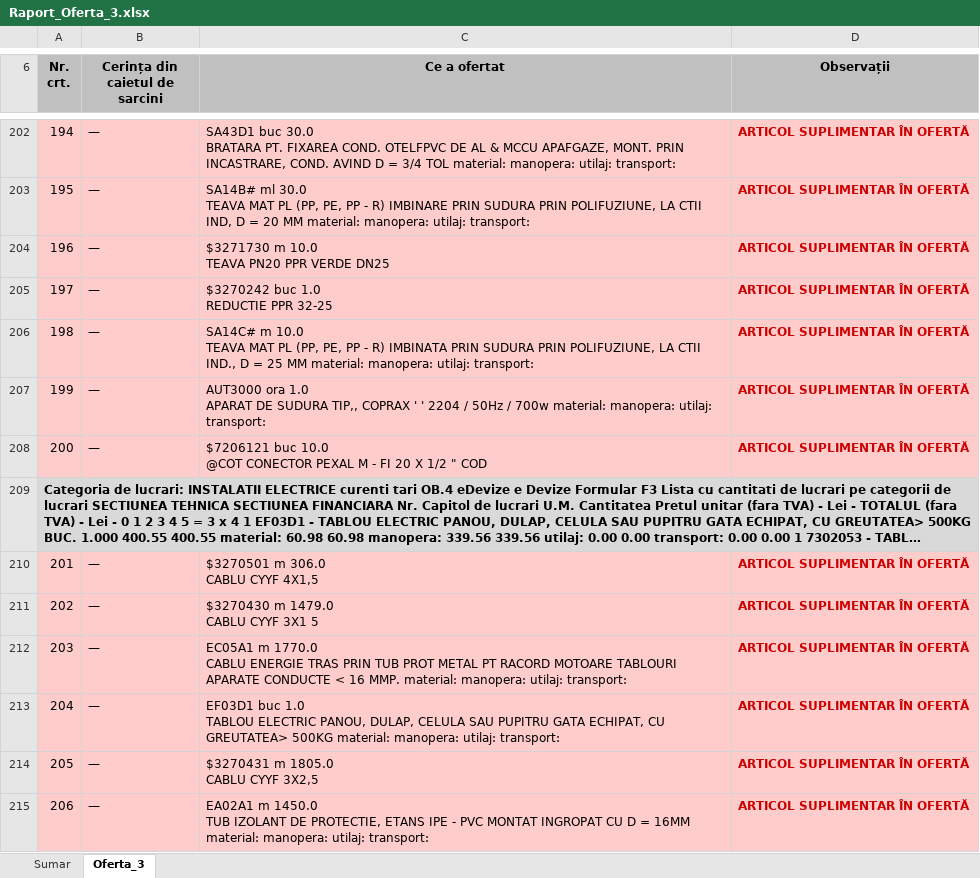
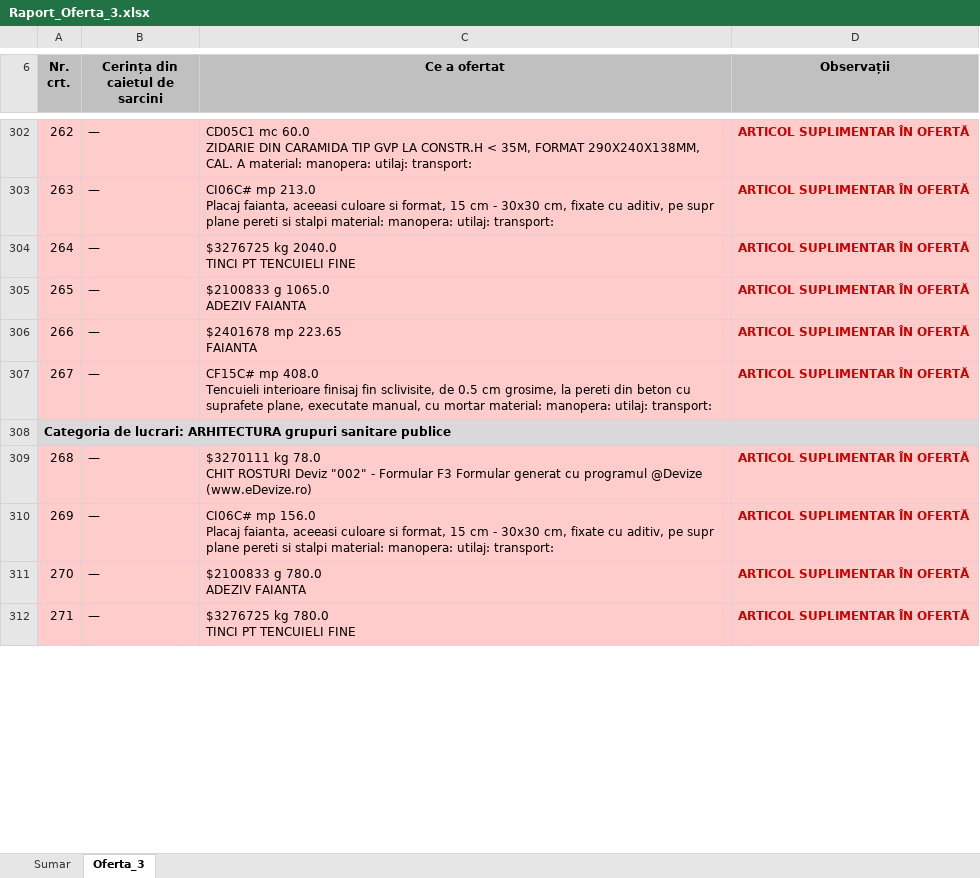
Before and after one commit to gabrielchitu/analiza-oferte-local, an Excel workbook: output_AO/Raport_Oferta_3.xlsx, sheet Oferta_3, drawn as a sheet; only a part is shown, gaps mark what is left out; long unchanged cells end in …; values as stored, in another font and other column widths than the file's, no borders; removed rows and columns are numbered as before the commit, all else as after; ↵ is a line break in a cell; the diff covers the shown part only; the diff names each change by its address in the sheet, - before the commit and + after, or states it on an @@ line.

```diff
--- a/output_AO/Raport_Oferta_3.xlsx (sheet Oferta_3)
+++ b/output_AO/Raport_Oferta_3.xlsx (sheet Oferta_3)
@@ column A (Nr. crt.) renumbered between rows 7 and 323 @@
-C302 (Ce a ofertat): SA43D1 buc 30.0 ↵ BRATARA PT. FIXAREA COND. OTELFPVC DE AL & MCCU APAFGAZE, MONT. PRIN INCASTRARE, COND. AVIND D = 3/4 TOL material: manopera:…
+C302 (Ce a ofertat): CD05C1 mc 60.0 ↵ ZIDARIE DIN CARAMIDA TIP GVP LA CONSTR.H < 35M, FORMAT 290X240X138MM, CAL. A material: manopera:…
-C303 (Ce a ofertat): SA14B# ml 30.0 ↵ TEAVA MAT PL (PP, PE, PP - R) IMBINARE PRIN SUDURA PRIN POLIFUZIUNE, LA CTII IND, D = 20 MM material: manopera:…
+C303 (Ce a ofertat): CI06C# mp 213.0 ↵ Placaj faianta, aceeasi culoare si format, 15 cm - 30x30 cm, fixate cu aditiv, pe supr plane pereti si stalpi material: manopera:…
-C304 (Ce a ofertat): $3271730 m 10.0 ↵ TEAVA PN20 PPR VERDE DN25
+C304 (Ce a ofertat): $3276725 kg 2040.0 ↵ TINCI PT TENCUIELI FINE
-C305 (Ce a ofertat): $3270242 buc 1.0 ↵ REDUCTIE PPR 32-25
+C305 (Ce a ofertat): $2100833 g 1065.0 ↵ ADEZIV FAIANTA
-C306 (Ce a ofertat): SA14C# m 10.0 ↵ TEAVA MAT PL (PP, PE, PP - R) IMBINATA PRIN SUDURA PRIN POLIFUZIUNE, LA CTII IND., D = 25 MM material: manopera: utilaj: transport:
+C306 (Ce a ofertat): $2401678 mp 223.65 ↵ FAIANTA
-C307 (Ce a ofertat): AUT3000 ora 1.0 ↵ APARAT DE SUDURA TIP,, COPRAX ' ' 2204 / 50Hz / 700w material: manopera:…
+C307 (Ce a ofertat): CF15C# mp 408.0 ↵ Tencuieli interioare finisaj fin sclivisite, de 0.5 cm grosime, la pereti din beton cu suprafete plane, executate manual, cu mortar material: manopera:…
-row 208: 200 | — | $7206121 buc 10.0 ↵ @COT CONECTOR PEXAL M - FI 20 X 1/2 " COD | ARTICOL SUPLIMENTAR ÎN OFERTĂ
-row 210: 201 | — | $3270501 m 306.0 ↵ CABLU CYYF 4X1,5 | ARTICOL SUPLIMENTAR ÎN OFERTĂ
-row 211: 202 | — | $3270430 m 1479.0 ↵ CABLU CYYF 3X1 5 | ARTICOL SUPLIMENTAR ÎN OFERTĂ
-C309 (Ce a ofertat): EC05A1 m 1770.0 ↵ CABLU ENERGIE TRAS PRIN TUB PROT METAL PT RACORD MOTOARE TABLOURI APARATE CONDUCTE < 16 MMP. material: manopera: utilaj: transport:
+C309 (Ce a ofertat): $3270111 kg 78.0 ↵ CHIT ROSTURI Deviz "002" - Formular F3 Formular generat cu programul @Devize (www.eDevize.ro)
-C310 (Ce a ofertat): EF03D1 buc 1.0 ↵ TABLOU ELECTRIC PANOU, DULAP, CELULA SAU PUPITRU GATA ECHIPAT, CU GREUTATEA> 500KG material: manopera:…
+C310 (Ce a ofertat): CI06C# mp 156.0 ↵ Placaj faianta, aceeasi culoare si format, 15 cm - 30x30 cm, fixate cu aditiv, pe supr plane pereti si stalpi material: manopera:…
-C311 (Ce a ofertat): $3270431 m 1805.0 ↵ CABLU CYYF 3X2,5
+C311 (Ce a ofertat): $2100833 g 780.0 ↵ ADEZIV FAIANTA
-C312 (Ce a ofertat): EA02A1 m 1450.0 ↵ TUB IZOLANT DE PROTECTIE, ETANS IPE - PVC MONTAT INGROPAT CU D = 16MM material: manopera: utilaj: transport:
+C312 (Ce a ofertat): $3276725 kg 780.0 ↵ TINCI PT TENCUIELI FINE
```
Also changed, not shown: 86 added rows, 122 removed rows, 87 moved rows, 36 edited cells, cell formats and merged cells elsewhere in this sheet, sheet Sumar, output_AO/Raport_Oferta_1.xlsx, output_AO/Raport_Oferta_2.xlsx, 10 other files.
